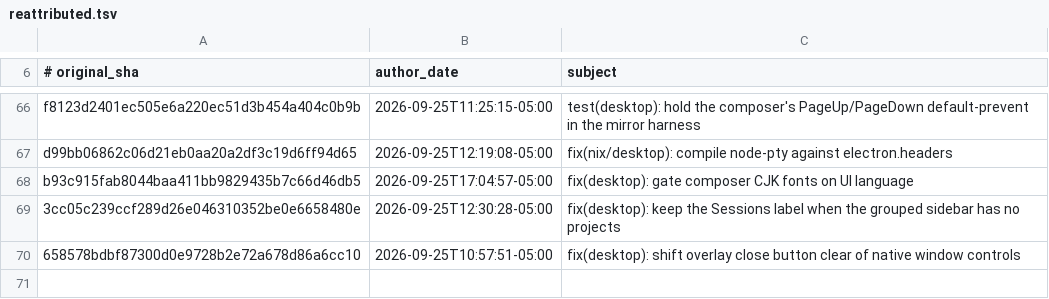
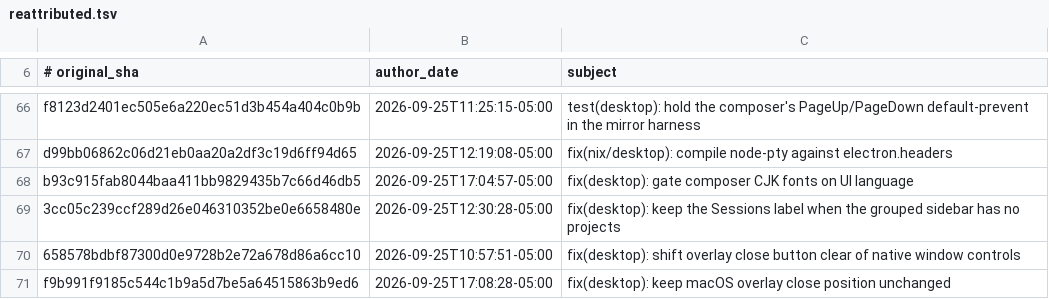
Before and after one commit to 012youngone/hermes-agent, a TSV file: contributors/reattributed.tsv, drawn as a sheet; only a part is shown, gaps mark what is left out.

Commit message:
chore(attribution): re-attribute f9b991f918 to OutThisLife
Original: f9b991f9185c544c1b9a5d7be5a64515863b9ed6
Subject:  fix(desktop): keep macOS overlay close position unchanged

The original commit was authored as `Hermes Agent <agent@hermes.local>`,
an unverifiable address, so GitHub credited it to no one. This commit
restores attribution to its author; it changes no code.

Re-attributes: f9b991f9185c544c1b9a5d7be5a64515863b9ed6

```diff
--- a/contributors/reattributed.tsv
+++ b/contributors/reattributed.tsv
@@ -70 +70,2 @@ b93c915fab8044baa411bb9829435b7c66d46db5	2026-09-25T17:04:57-05:00	fix(desktop):
 658578bdbf87300d0e9728b2e72a678d86a6cc10	2026-09-25T10:57:51-05:00	fix(desktop): shift overlay close button clear of native window controls
+f9b991f9185c544c1b9a5d7be5a64515863b9ed6	2026-09-25T17:08:28-05:00	fix(desktop): keep macOS overlay close position unchanged
```
